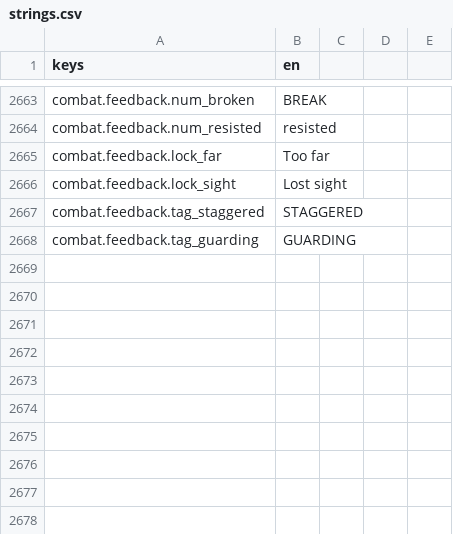
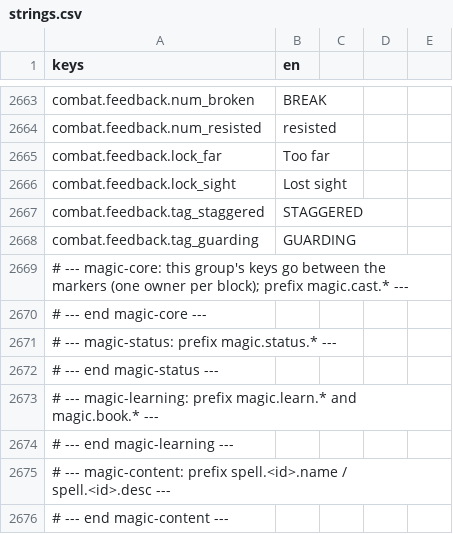
Before and after one commit to TharrosDev/EmberVale, a CSV file: data/locale/strings.csv, drawn as a sheet; only a part is shown, gaps mark what is left out; the diff names each change by its address in the sheet, - before the commit and + after, or states it on an @@ line.

Commit message:
Magic upgrade: shared contract (deliveries, status controls, spell and status fields, events, aliases, markers, playbook)

```diff
--- a/data/locale/strings.csv
+++ b/data/locale/strings.csv
+row 2669: # --- magic-core: this group's keys go between the markers (one owner per block); prefix magic.cast.* ---
+row 2670: # --- end magic-core ---
+row 2671: # --- magic-status: prefix magic.status.* ---
+row 2672: # --- end magic-status ---
+row 2673: # --- magic-learning: prefix magic.learn.* and magic.book.* ---
+row 2674: # --- end magic-learning ---
+row 2675: # --- magic-content: prefix spell.<id>.name / spell.<id>.desc ---
+row 2676: # --- end magic-content ---
```
Also changed, not shown: 24 other files.
